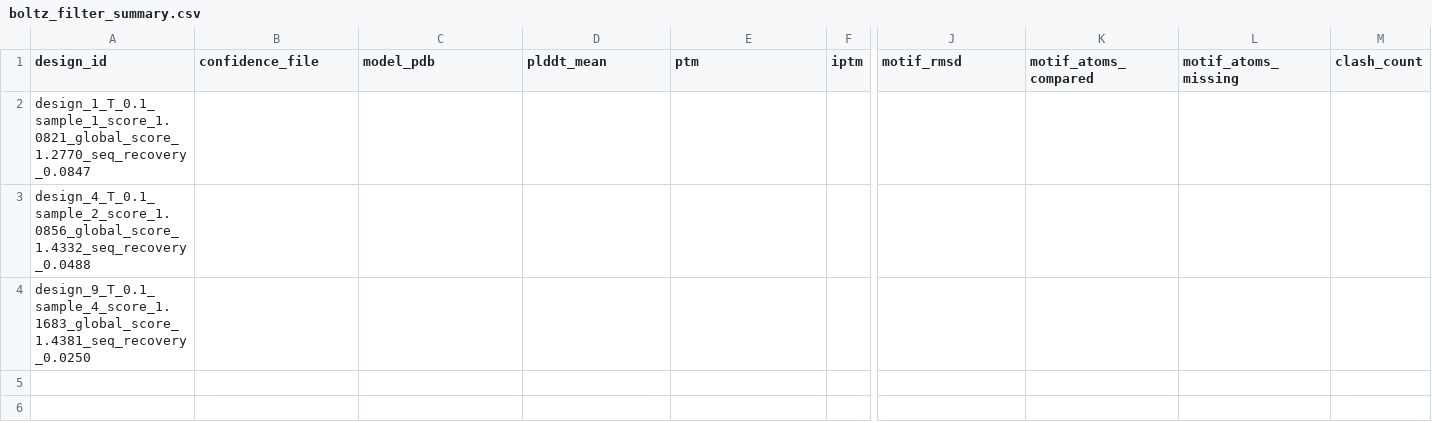
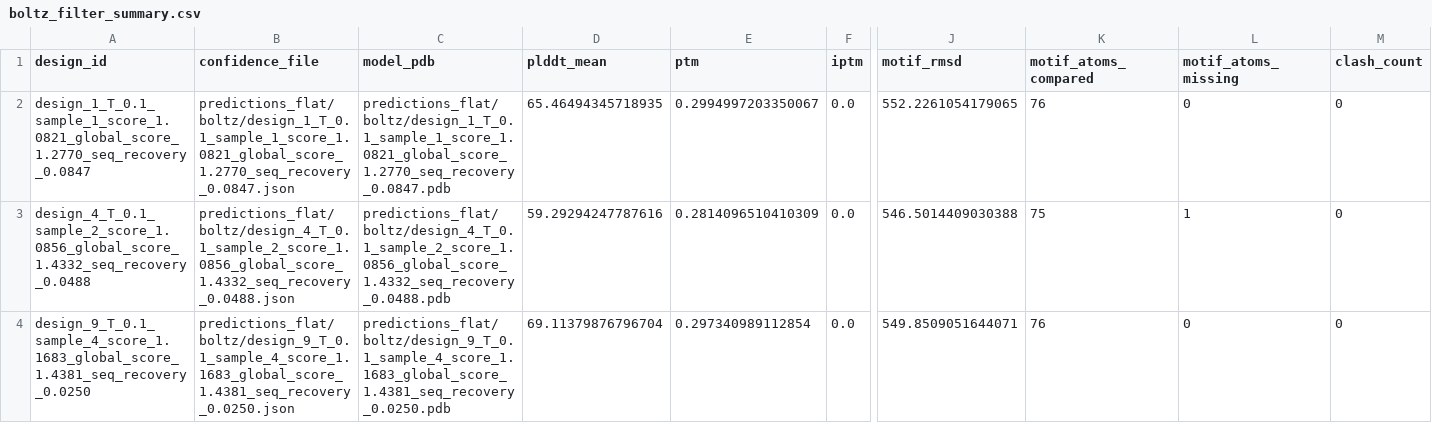
Before and after one commit to uugxm/protein_design, a CSV file: examples/epitope_scaffold/cross_model_prediction_top3_5tpn_20260628/reports/boltz_filter_summary.csv, drawn as a sheet; only a part is shown, gaps mark what is left out; the diff covers the shown part only; the diff names each change by its address in the sheet, - before the commit and + after, or states it on an @@ line.

Commit message:
Fix RF3 and Boltz cross-validation

```diff
--- a/examples/epitope_scaffold/cross_model_prediction_top3_5tpn_20260628/reports/boltz_filter_summary.csv
+++ b/examples/epitope_scaffold/cross_model_prediction_top3_5tpn_20260628/reports/boltz_filter_summary.csv
-B2 (confidence_file): (empty)
+B2 (confidence_file): predictions_flat/boltz/design_1_T_0.1_sample_1_score_1.0821_global_score_1.2770_seq_recovery_0.0847.json
-C2 (model_pdb): (empty)
+C2 (model_pdb): predictions_flat/boltz/design_1_T_0.1_sample_1_score_1.0821_global_score_1.2770_seq_recovery_0.0847.pdb
-D2 (plddt_mean): (empty)
+D2 (plddt_mean): 65.46494345718935
-E2 (ptm): (empty)
+E2 (ptm): 0.2994997203350067
-F2:F4 (iptm): (empty)
+F2:F4 (iptm): 0.0
-J2 (motif_rmsd): (empty)
+J2 (motif_rmsd): 552.2261054179065
-K2 (motif_atoms_compared): (empty)
+K2 (motif_atoms_compared): 76
-L2 (motif_atoms_missing): (empty)
+L2 (motif_atoms_missing): 0
-M2:M4 (clash_count): (empty)
+M2:M4 (clash_count): 0
-B3 (confidence_file): (empty)
+B3 (confidence_file): predictions_flat/boltz/design_4_T_0.1_sample_2_score_1.0856_global_score_1.4332_seq_recovery_0.0488.json
-C3 (model_pdb): (empty)
+C3 (model_pdb): predictions_flat/boltz/design_4_T_0.1_sample_2_score_1.0856_global_score_1.4332_seq_recovery_0.0488.pdb
-D3 (plddt_mean): (empty)
+D3 (plddt_mean): 59.29294247787616
-E3 (ptm): (empty)
+E3 (ptm): 0.2814096510410309
-J3 (motif_rmsd): (empty)
+J3 (motif_rmsd): 546.5014409030388
-K3 (motif_atoms_compared): (empty)
+K3 (motif_atoms_compared): 75
-L3 (motif_atoms_missing): (empty)
+L3 (motif_atoms_missing): 1
-B4 (confidence_file): (empty)
+B4 (confidence_file): predictions_flat/boltz/design_9_T_0.1_sample_4_score_1.1683_global_score_1.4381_seq_recovery_0.0250.json
-C4 (model_pdb): (empty)
+C4 (model_pdb): predictions_flat/boltz/design_9_T_0.1_sample_4_score_1.1683_global_score_1.4381_seq_recovery_0.0250.pdb
-D4 (plddt_mean): (empty)
+D4 (plddt_mean): 69.11379876796704
-E4 (ptm): (empty)
+E4 (ptm): 0.297340989112854
-J4 (motif_rmsd): (empty)
+J4 (motif_rmsd): 549.8509051644071
-K4 (motif_atoms_compared): (empty)
+K4 (motif_atoms_compared): 76
-L4 (motif_atoms_missing): (empty)
+L4 (motif_atoms_missing): 0
```
Also changed, not shown: 3 edited cells elsewhere in this file, examples/epitope_scaffold/cross_model_prediction_top3_5tpn_20260628/reports/consensus_summary.csv, examples/epitope_scaffold/cross_model_prediction_top3_5tpn_20260628/reports/rf3_filter_summary.csv, 52 other files.
